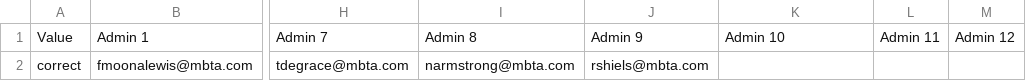
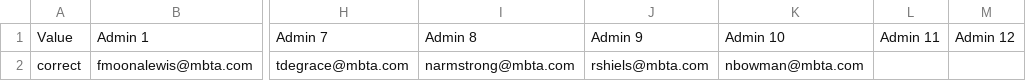
Before and after one commit to mbta/reduced_fares, a CSV file: data_sources/Production Senior Permissions.csv, drawn as a sheet; only a part is shown, gaps mark what is left out; the diff names each change by its address in the sheet, - before the commit and + after, or states it on an @@ line.

```diff
--- a/data_sources/Production Senior Permissions.csv
+++ b/data_sources/Production Senior Permissions.csv
-K2: (empty)
+K2: nbowman@mbta.com
```
Also changed, not shown: data_sources/Training Senior Permissions.csv.
